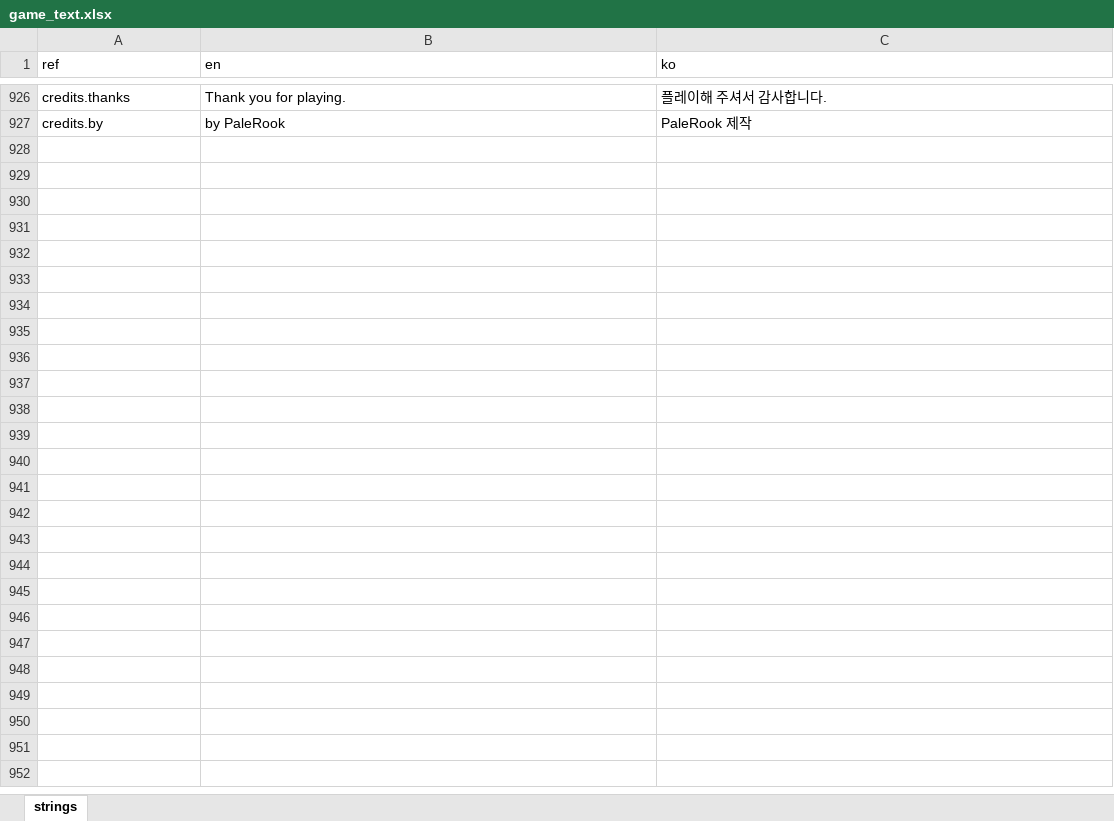
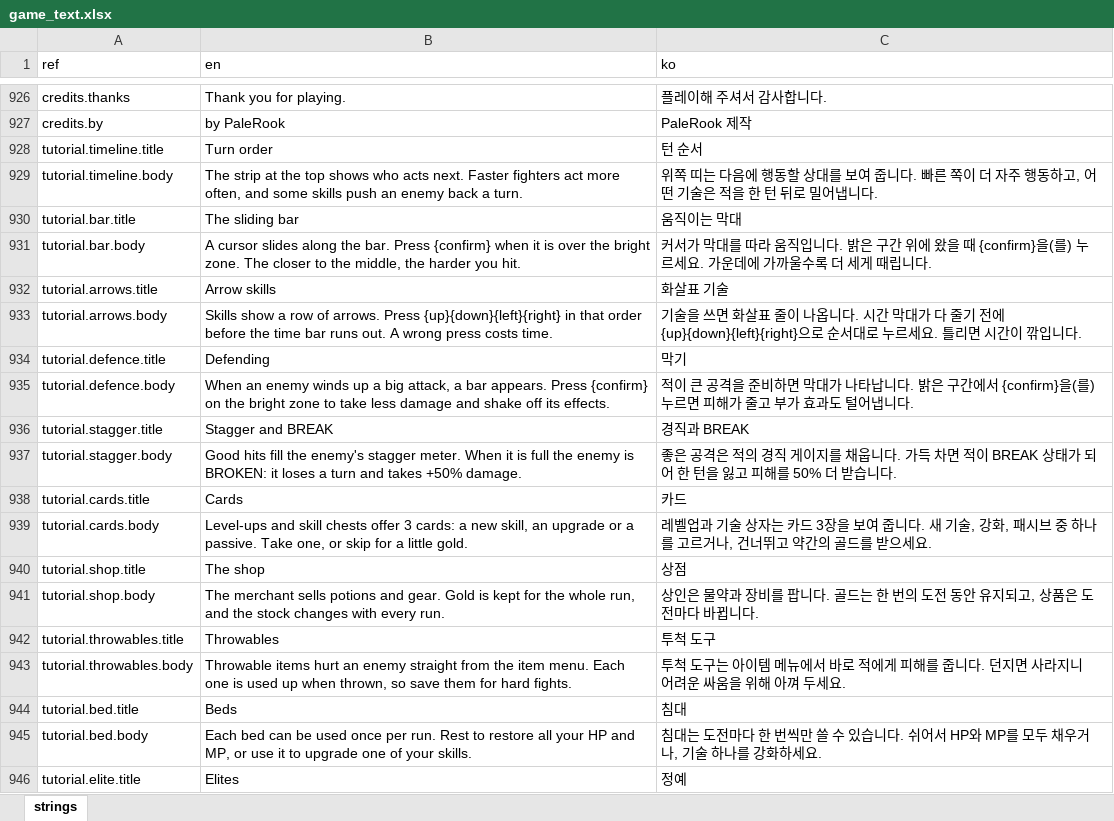
Before and after one commit to miguisanson/DD-Project-GameMaker, an Excel workbook: datafiles/localization/game_text.xlsx, sheet strings, drawn as a sheet; only a part is shown, gaps mark what is left out; values as stored, in another font and other column widths than the file's, no borders; the diff covers the shown part only; the diff names each change by its address in the sheet, - before the commit and + after, or states it on an @@ line.

```diff
--- a/datafiles/localization/game_text.xlsx (sheet strings)
+++ b/datafiles/localization/game_text.xlsx (sheet strings)
+row 928: tutorial.timeline.title | Turn order | 턴 순서
+row 929: tutorial.timeline.body | The strip at the top shows who acts next. Faster fighters act more often, and some skills push an enemy back a turn. | 위쪽 띠는 다음에 행동할 상대를 보여 줍니다. 빠른 쪽이 더 자주 행동하고, 어떤 기술은 적을 한 턴 뒤로 밀어냅니다.
+row 930: tutorial.bar.title | The sliding bar | 움직이는 막대
+row 931: tutorial.bar.body | A cursor slides along the bar. Press {confirm} when it is over the bright zone. The closer to the middle, the harder you hit. | 커서가 막대를 따라 움직입니다. 밝은 구간 위에 왔을 때 {confirm}을(를) 누르세요. 가운데에 가까울수록 더 세게 때립니다.
+row 932: tutorial.arrows.title | Arrow skills | 화살표 기술
+row 933: tutorial.arrows.body | Skills show a row of arrows. Press {up}{down}{left}{right} in that order before the time bar runs out. A wrong press costs time. | 기술을 쓰면 화살표 줄이 나옵니다. 시간 막대가 다 줄기 전에 {up}{down}{left}{right}으로 순서대로 누르세요. 틀리면 시간이 깎입니다.
+row 934: tutorial.defence.title | Defending | 막기
+row 935: tutorial.defence.body | When an enemy winds up a big attack, a bar appears. Press {confirm} on the bright zone to take less damage and shake off its effects. | 적이 큰 공격을 준비하면 막대가 나타납니다. 밝은 구간에서 {confirm}을(를) 누르면 피해가 줄고 부가 효과도 털어냅니다.
+row 936: tutorial.stagger.title | Stagger and BREAK | 경직과 BREAK
+row 937: tutorial.stagger.body | Good hits fill the enemy's stagger meter. When it is full the enemy is BROKEN: it loses a turn and takes +50% damage. | 좋은 공격은 적의 경직 게이지를 채웁니다. 가득 차면 적이 BREAK 상태가 되어 한 턴을 잃고 피해를 50% 더 받습니다.
+row 938: tutorial.cards.title | Cards | 카드
+row 939: tutorial.cards.body | Level-ups and skill chests offer 3 cards: a new skill, an upgrade or a passive. Take one, or skip for a little gold. | 레벨업과 기술 상자는 카드 3장을 보여 줍니다. 새 기술, 강화, 패시브 중 하나를 고르거나, 건너뛰고 약간의 골드를 받으세요.
+row 940: tutorial.shop.title | The shop | 상점
+row 941: tutorial.shop.body | The merchant sells potions and gear. Gold is kept for the whole run, and the stock changes with every run. | 상인은 물약과 장비를 팝니다. 골드는 한 번의 도전 동안 유지되고, 상품은 도전마다 바뀝니다.
+row 942: tutorial.throwables.title | Throwables | 투척 도구
+row 943: tutorial.throwables.body | Throwable items hurt an enemy straight from the item menu. Each one is used up when thrown, so save them for hard fights. | 투척 도구는 아이템 메뉴에서 바로 적에게 피해를 줍니다. 던지면 사라지니 어려운 싸움을 위해 아껴 두세요.
+row 944: tutorial.bed.title | Beds | 침대
+row 945: tutorial.bed.body | Each bed can be used once per run. Rest to restore all your HP and MP, or use it to upgrade one of your skills. | 침대는 도전마다 한 번씩만 쓸 수 있습니다. 쉬어서 HP와 MP를 모두 채우거나, 기술 하나를 강화하세요.
+row 946: tutorial.elite.title | Elites | 정예
```
Also changed, not shown: 45 added rows and 5 edited cells elsewhere in this sheet, 20 other files.
